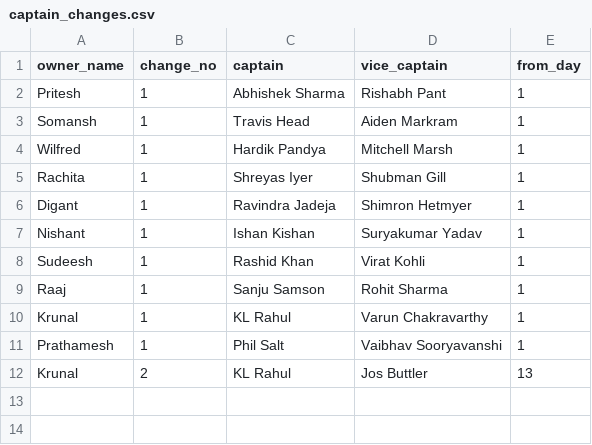
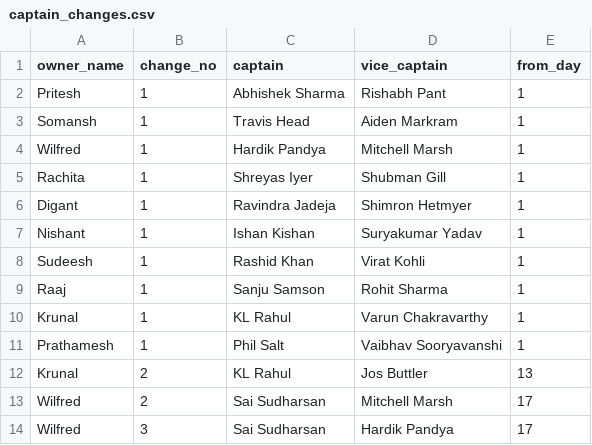
Before and after one commit to AsifCodeBank123/ipl_fe_group, a CSV file: data/captain_changes.csv, drawn as a sheet; the diff names each change by its address in the sheet, - before the commit and + after, or states it on an @@ line.

Commit message:
willy c and vc changed

```diff
--- a/data/captain_changes.csv
+++ b/data/captain_changes.csv
+row 13: Wilfred | 2 | Sai Sudharsan | Mitchell Marsh | 17
+row 14: Wilfred | 3 | Sai Sudharsan | Hardik Pandya | 17
```
